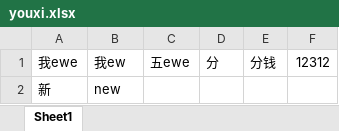
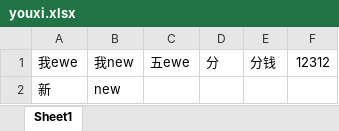
Before and after one commit to githubMay/4314, an Excel workbook: youxi.xlsx, sheet Sheet1, drawn as a sheet; values as stored, in another font and other column widths than the file's, no borders; the diff names each change by its address in the sheet, - before the commit and + after, or states it on an @@ line.

Commit message:
Signed-off-by: githubMay <719302581@qq.com>

```diff
--- a/youxi.xlsx (sheet Sheet1)
+++ b/youxi.xlsx (sheet Sheet1)
-B1: 我ew
+B1: 我new
```
